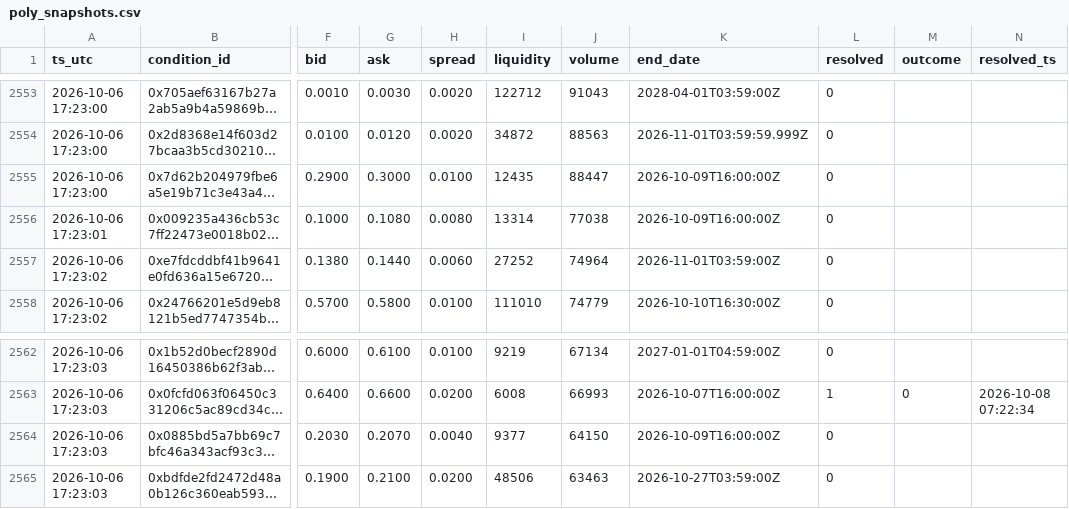
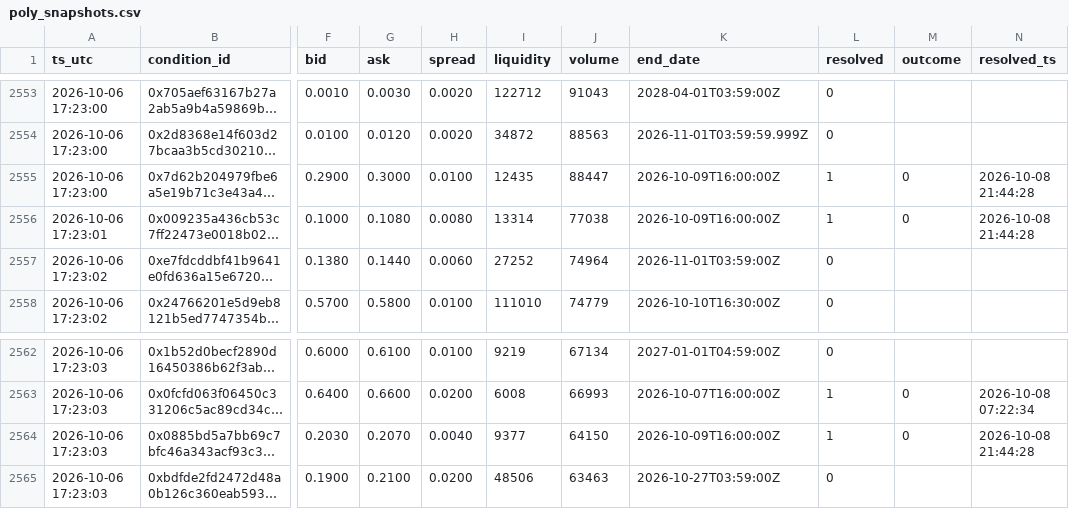
Before and after one commit to farazcheemaDev/forexbot, a CSV file: logs/poly_snapshots.csv, drawn as a sheet; only a part is shown, gaps mark what is left out; long unchanged cells end in …; the diff names each change by its address in the sheet, - before the commit and + after, or states it on an @@ line.

```diff
--- a/logs/poly_snapshots.csv
+++ b/logs/poly_snapshots.csv
-L2555:L2556 (resolved): 0
+L2555:L2556 (resolved): 1
-M2555:M2556 (outcome): (empty)
+M2555:M2556 (outcome): 0
-N2555:N2556 (resolved_ts): (empty)
+N2555:N2556 (resolved_ts): 2026-10-08 21:44:28
-L2564 (resolved): 0
+L2564 (resolved): 1
-M2564 (outcome): (empty)
+M2564 (outcome): 0
-N2564 (resolved_ts): (empty)
+N2564 (resolved_ts): 2026-10-08 21:44:28
```
Also changed, not shown: logs/micro_honest.csv, 42 other files.
